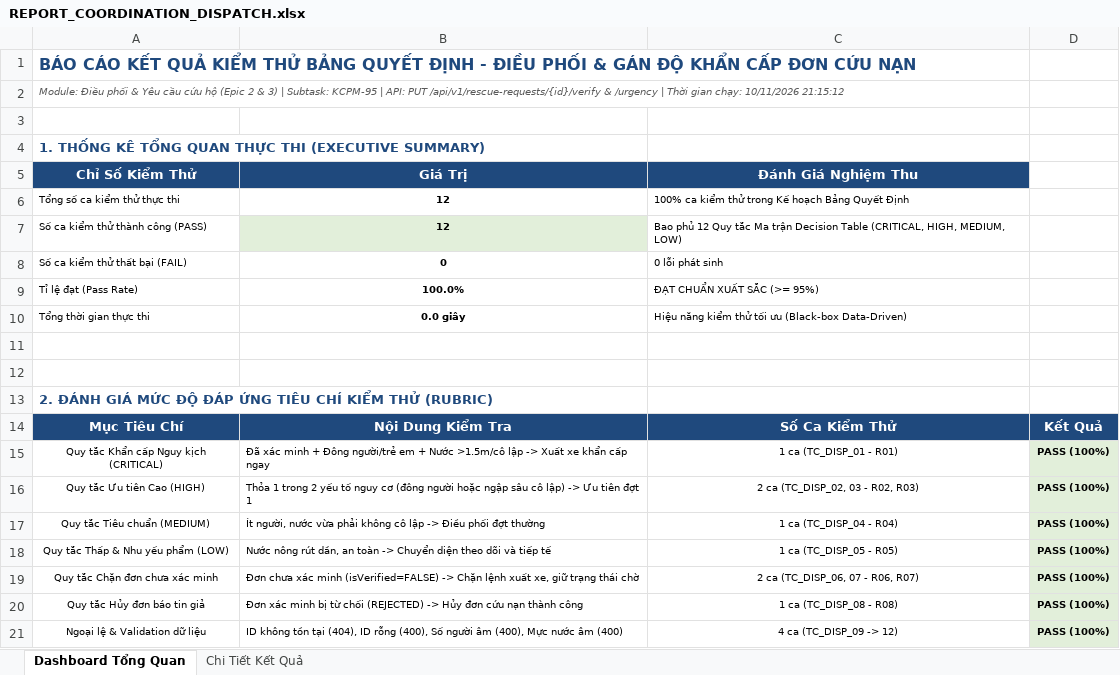
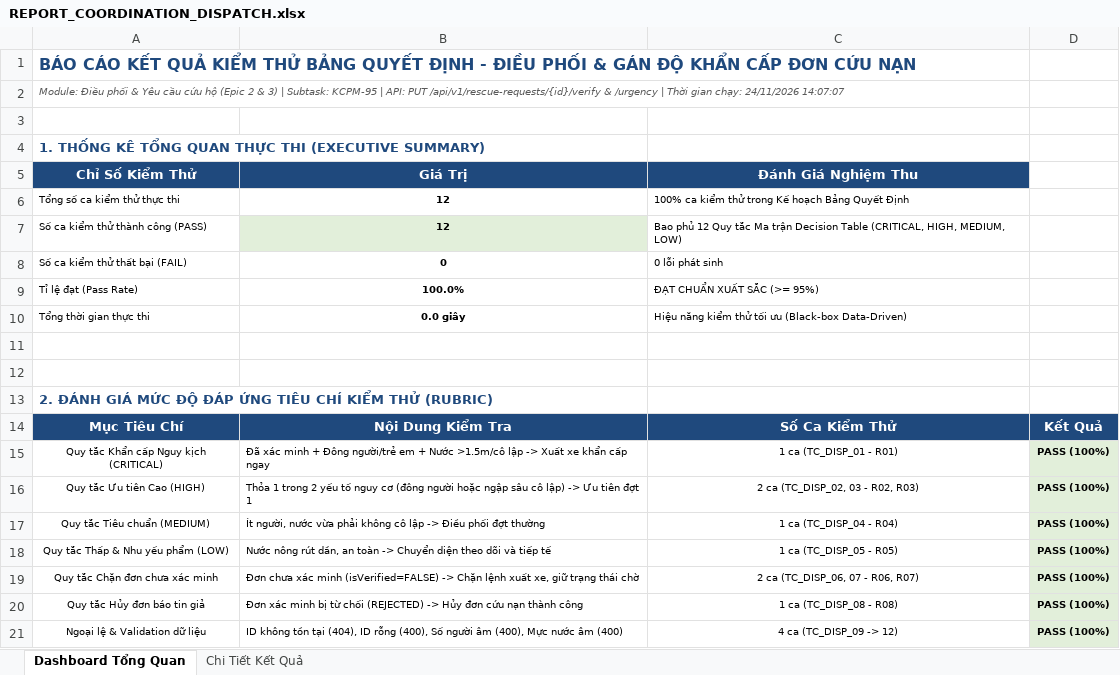
Before and after one commit to DuNhatAnh/Flood-Rescue-Coordination-and-Relief-Management-System, an Excel workbook: qa-testing/reports/REPORT_COORDINATION_DISPATCH.xlsx, sheet Dashboard Tổng Quan, drawn as a sheet; values as stored, in another font and other column widths than the file's, no borders; the diff names each change by its address in the sheet, - before the commit and + after, or states it on an @@ line.

```diff
--- a/qa-testing/reports/REPORT_COORDINATION_DISPATCH.xlsx (sheet Dashboard Tổng Quan)
+++ b/qa-testing/reports/REPORT_COORDINATION_DISPATCH.xlsx (sheet Dashboard Tổng Quan)
-A2 (Chỉ Số Kiểm Thử): …gian chạy: 10/11/2026 21:15:12
+A2 (Chỉ Số Kiểm Thử): …gian chạy: 24/11/2026 14:07:07
```
Also changed, not shown: qa-testing/reports/REPORT_DANGER_POINT_RADAR.xlsx, 32 other files.
